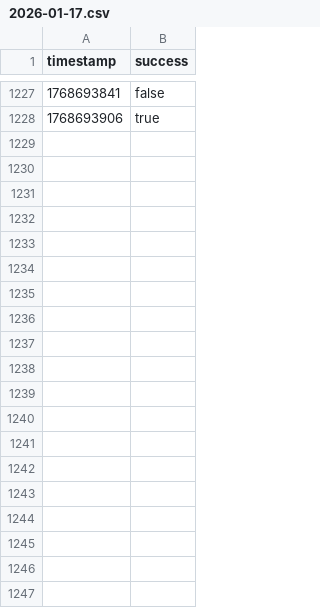
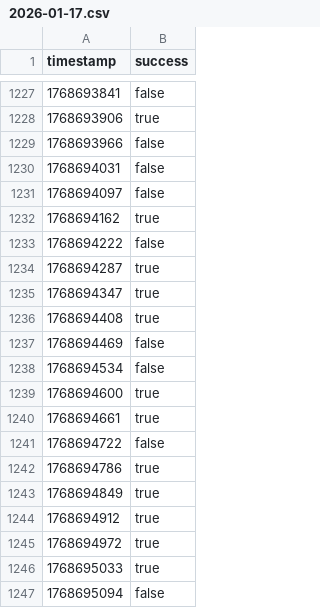
Before and after one commit to luqas11/uptime-monitor, a CSV file: data/bombitapp_1/2026-01-17.csv, drawn as a sheet; only a part is shown, gaps mark what is left out; the diff covers the shown part only; the diff names each change by its address in the sheet, - before the commit and + after, or states it on an @@ line.

Commit message:
Update monitoring data - 2026-01-17 22:02

```diff
--- a/data/bombitapp_1/2026-01-17.csv
+++ b/data/bombitapp_1/2026-01-17.csv
+row 1229: 1768693966 | false
+row 1230: 1768694031 | false
+row 1231: 1768694097 | false
+row 1232: 1768694162 | true
+row 1233: 1768694222 | false
+row 1234: 1768694287 | true
+row 1235: 1768694347 | true
+row 1236: 1768694408 | true
+row 1237: 1768694469 | false
+row 1238: 1768694534 | false
+row 1239: 1768694600 | true
+row 1240: 1768694661 | true
+row 1241: 1768694722 | false
+row 1242: 1768694786 | true
+row 1243: 1768694849 | true
+row 1244: 1768694912 | true
+row 1245: 1768694972 | true
+row 1246: 1768695033 | true
+row 1247: 1768695094 | false
```
Also changed, not shown: 26 added rows elsewhere in this file.
